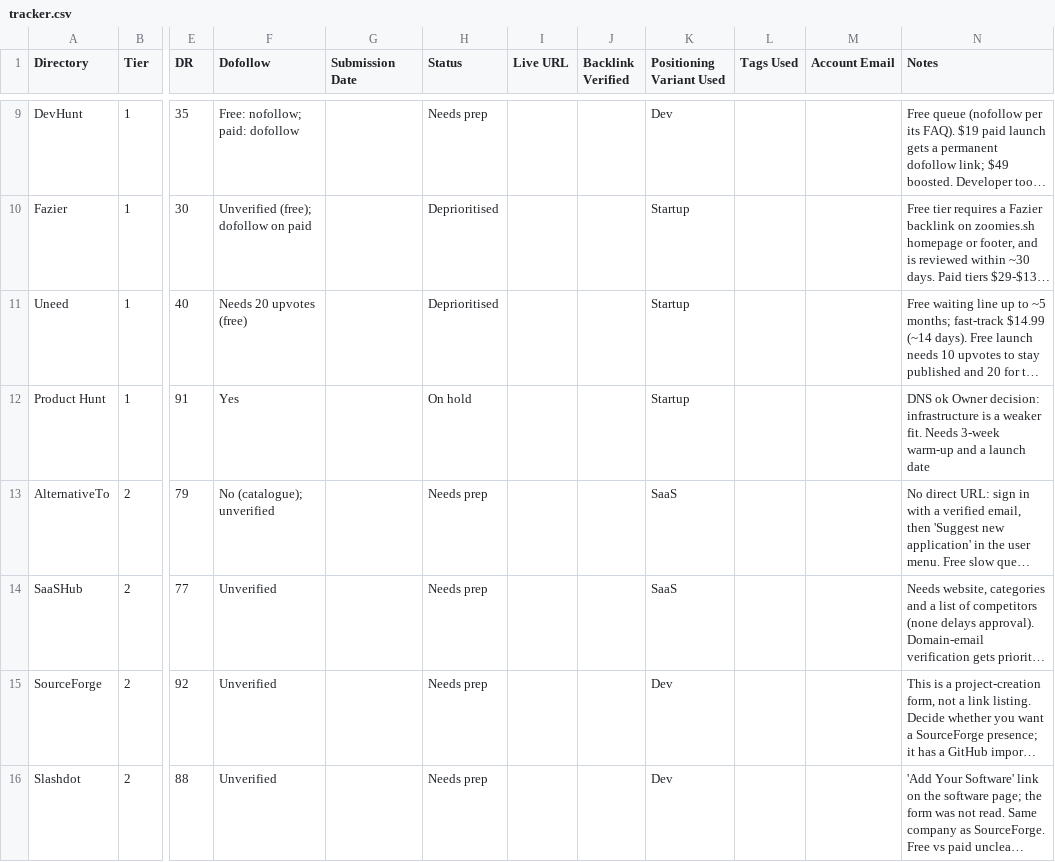
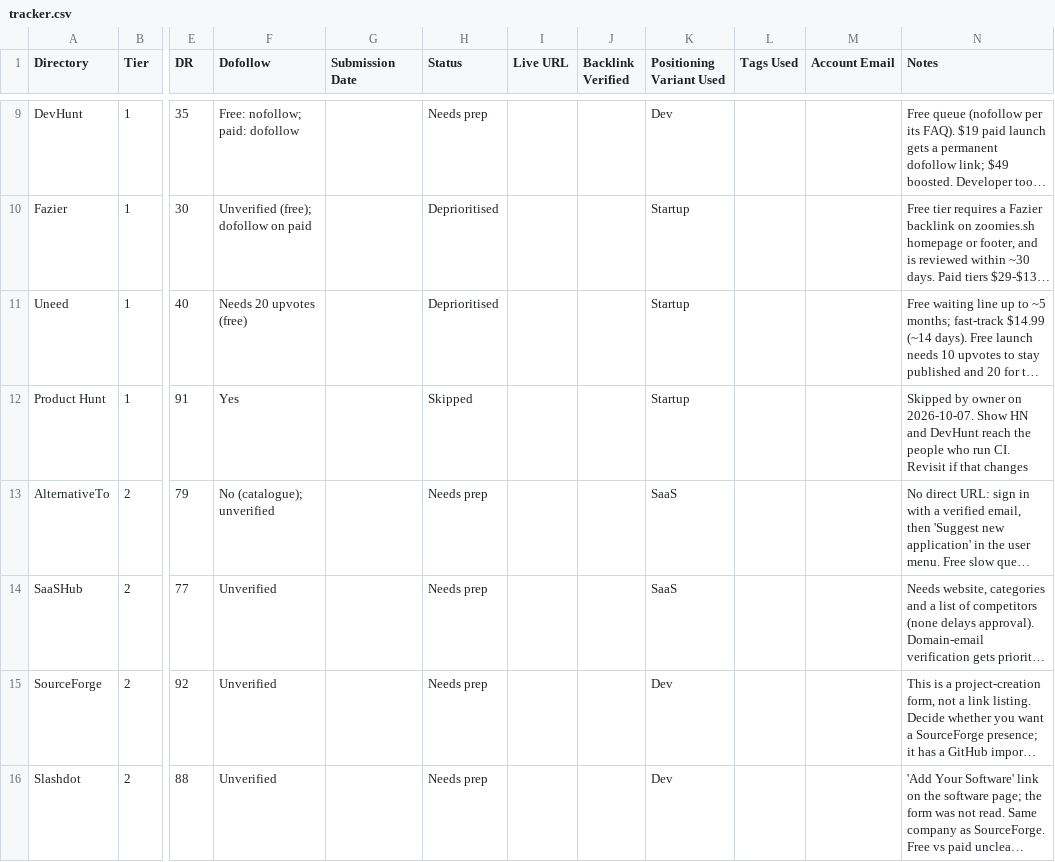
Before and after one commit to eyupio/Zoomies, a CSV file: .agents/directory-submissions/tracker.csv, drawn as a sheet; only a part is shown, gaps mark what is left out; long unchanged cells end in …; the diff names each change by its address in the sheet, - before the commit and + after, or states it on an @@ line.

```diff
--- a/.agents/directory-submissions/tracker.csv
+++ b/.agents/directory-submissions/tracker.csv
-H12 (Status): On hold
+H12 (Status): Skipped
-N12 (Notes): DNS ok Owner decision: infrastructure is a weaker fit. Needs 3-week warm-up and a launch date
+N12 (Notes): Skipped by owner on 2026-10-07. Show HN and DevHunt reach the people who run CI. Revisit if that changes
```
